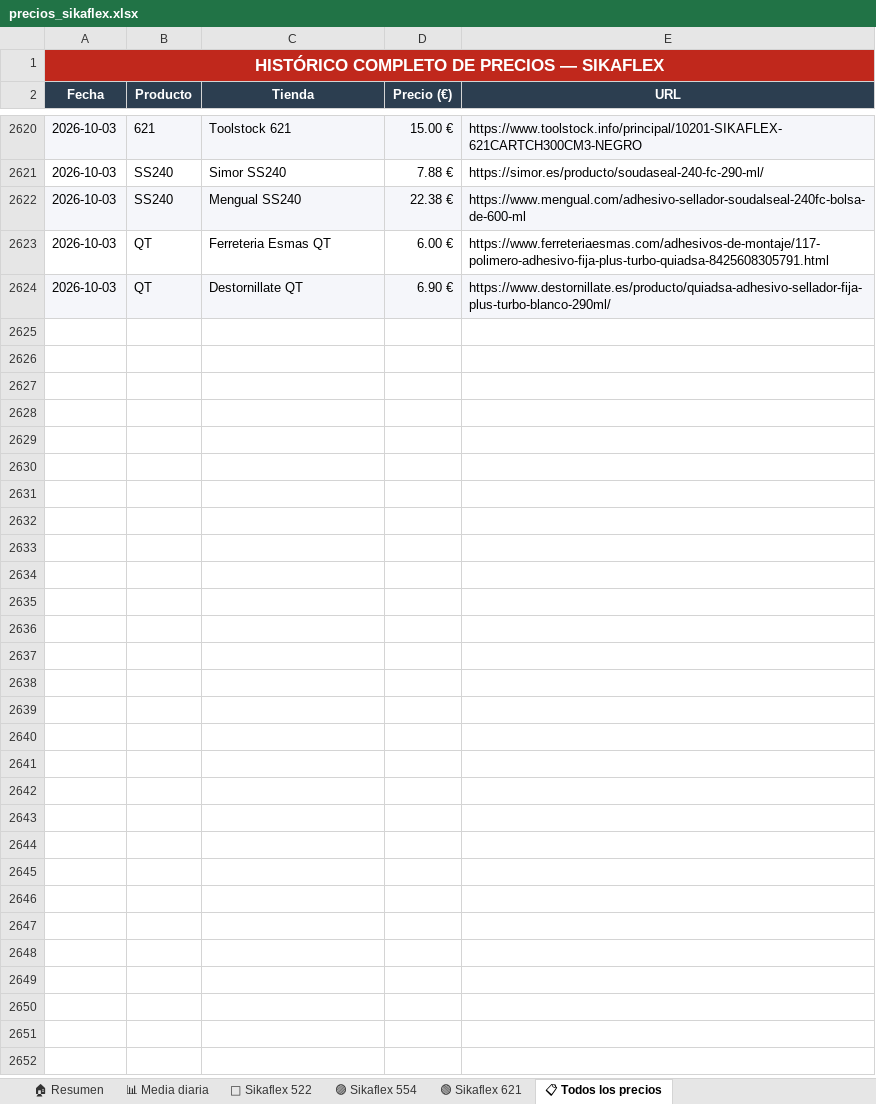
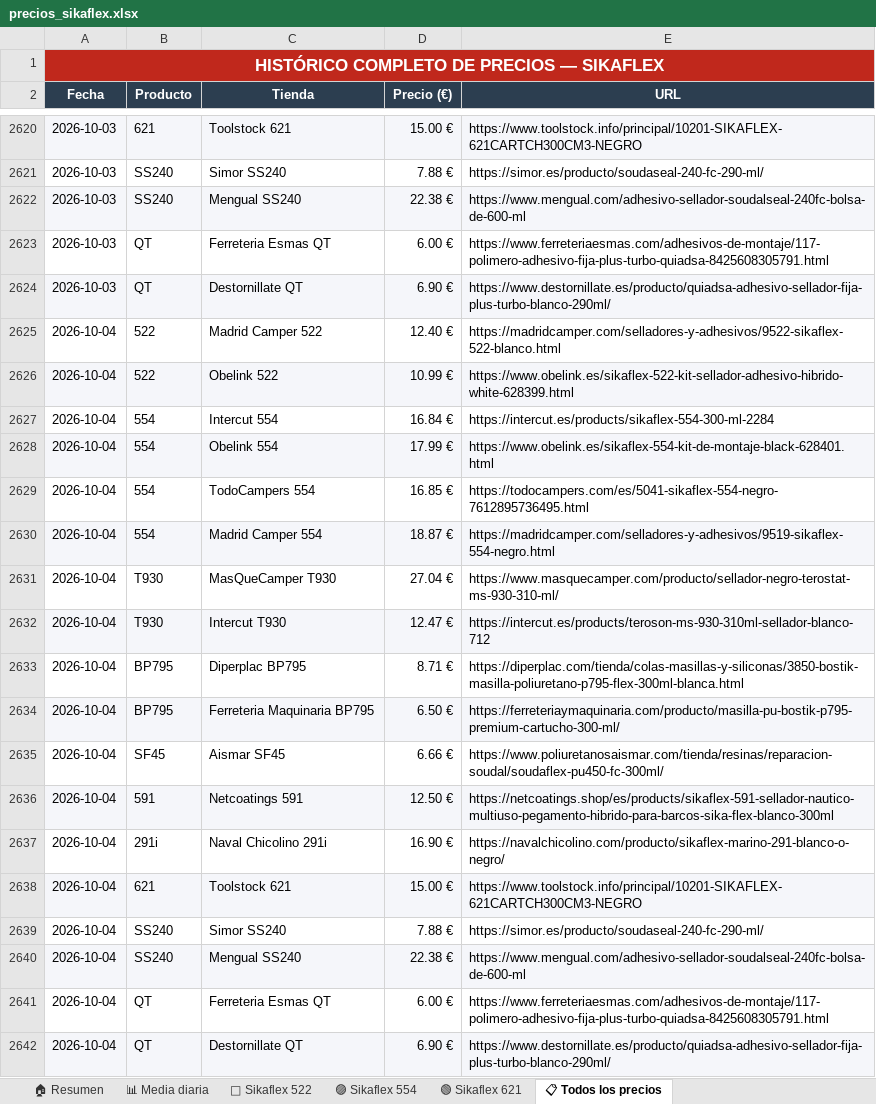
Before and after one commit to larri317/sikaflex-monitor, an Excel workbook: precios_sikaflex.xlsx, sheet 📋 Todos los precios, drawn as a sheet; only a part is shown, gaps mark what is left out; values as stored, in another font and other column widths than the file's, no borders; the diff names each change by its address in the sheet, - before the commit and + after, or states it on an @@ line.

```diff
--- a/precios_sikaflex.xlsx (sheet 📋 Todos los precios)
+++ b/precios_sikaflex.xlsx (sheet 📋 Todos los precios)
+row 2625: 2026-10-04 | 522 | Madrid Camper 522 | 12.40 € | https://madridcamper.com/selladores-y-adhesivos/9522-sikaflex-522-blanco.html
+row 2626: 2026-10-04 | 522 | Obelink 522 | 10.99 € | https://www.obelink.es/sikaflex-522-kit-sellador-adhesivo-hibrido-white-628399.html
+row 2627: 2026-10-04 | 554 | Intercut 554 | 16.84 € | https://intercut.es/products/sikaflex-554-300-ml-2284
+row 2628: 2026-10-04 | 554 | Obelink 554 | 17.99 € | https://www.obelink.es/sikaflex-554-kit-de-montaje-black-628401.html
+row 2629: 2026-10-04 | 554 | TodoCampers 554 | 16.85 € | https://todocampers.com/es/5041-sikaflex-554-negro-7612895736495.html
+row 2630: 2026-10-04 | 554 | Madrid Camper 554 | 18.87 € | https://madridcamper.com/selladores-y-adhesivos/9519-sikaflex-554-negro.html
+row 2631: 2026-10-04 | T930 | MasQueCamper T930 | 27.04 € | https://www.masquecamper.com/producto/sellador-negro-terostat-ms-930-310-ml/
+row 2632: 2026-10-04 | T930 | Intercut T930 | 12.47 € | https://intercut.es/products/teroson-ms-930-310ml-sellador-blanco-712
+row 2633: 2026-10-04 | BP795 | Diperplac BP795 | 8.71 € | https://diperplac.com/tienda/colas-masillas-y-siliconas/3850-bostik-masilla-poliuretano-p795-flex-300ml-blanca.html
+row 2634: 2026-10-04 | BP795 | Ferreteria Maquinaria BP795 | 6.50 € | https://ferreteriaymaquinaria.com/producto/masilla-pu-bostik-p795-premium-cartucho-300-ml/
+row 2635: 2026-10-04 | SF45 | Aismar SF45 | 6.66 € | https://www.poliuretanosaismar.com/tienda/resinas/reparacion-soudal/soudaflex-pu450-fc-300ml/
+row 2636: 2026-10-04 | 591 | Netcoatings 591 | 12.50 € | https://netcoatings.shop/es/products/sikaflex-591-sellador-nautico-multiuso-pegamento-hibrido-para-barcos-sika-flex-blanco-300ml
+row 2637: 2026-10-04 | 291i | Naval Chicolino 291i | 16.90 € | https://navalchicolino.com/producto/sikaflex-marino-291-blanco-o-negro/
+row 2638: 2026-10-04 | 621 | Toolstock 621 | 15.00 € | https://www.toolstock.info/principal/10201-SIKAFLEX-621CARTCH300CM3-NEGRO
+row 2639: 2026-10-04 | SS240 | Simor SS240 | 7.88 € | https://simor.es/producto/soudaseal-240-fc-290-ml/
+row 2640: 2026-10-04 | SS240 | Mengual SS240 | 22.38 € | https://www.mengual.com/adhesivo-sellador-soudalseal-240fc-bolsa-de-600-ml
+row 2641: 2026-10-04 | QT | Ferreteria Esmas QT | 6.00 € | https://www.ferreteriaesmas.com/adhesivos-de-montaje/117-polimero-adhesivo-fija-plus-turbo-quiadsa-8425608305791.html
+row 2642: 2026-10-04 | QT | Destornillate QT | 6.90 € | https://www.destornillate.es/producto/quiadsa-adhesivo-sellador-fija-plus-turbo-blanco-290ml/
```
Also changed, not shown: sheet 🏠 Resumen, sheet 🟢 Sikaflex 621, sheet 📊 Media diaria, sheet 🔵 Sikaflex 522, sheet 🟣 Sikaflex 554, charts or pictures, 1 other file.
